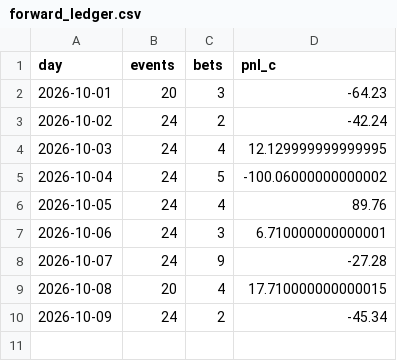
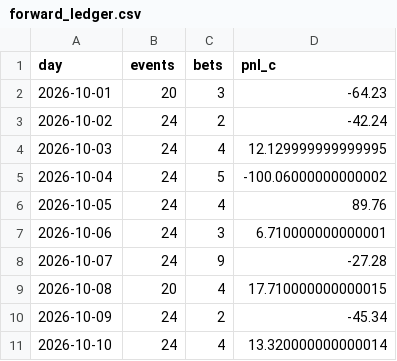
Before and after one commit to PPSwipUp/event-contract-recorder, a CSV file: results/forward_ledger.csv, drawn as a sheet.

```diff
--- a/results/forward_ledger.csv
+++ b/results/forward_ledger.csv
@@ -10 +10,2 @@ day,events,bets,pnl_c
 2026-10-09,24,2,-45.34
+2026-10-10,24,4,13.320000000000014
```
Also changed, not shown: results/forward_base_ledger.csv, 2 other files.
